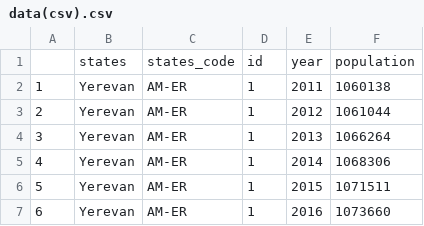
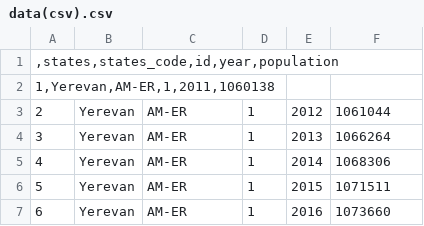
Before and after one commit to mpetrosyaaan/thcode, a CSV file: data(csv).csv, drawn as a sheet; only a part is shown.

Commit message:
Update data(csv).csv

```diff
--- a/data(csv).csv
+++ b/data(csv).csv
@@ -1,3 +1,3 @@
-;states;states_code;id;year;population
-1;Yerevan;AM-ER;1;2011;1060138
+ ,states,states_code,id,year,population
+1,Yerevan,AM-ER,1,2011,1060138
 2;Yerevan;AM-ER;1;2012;1061044
```
